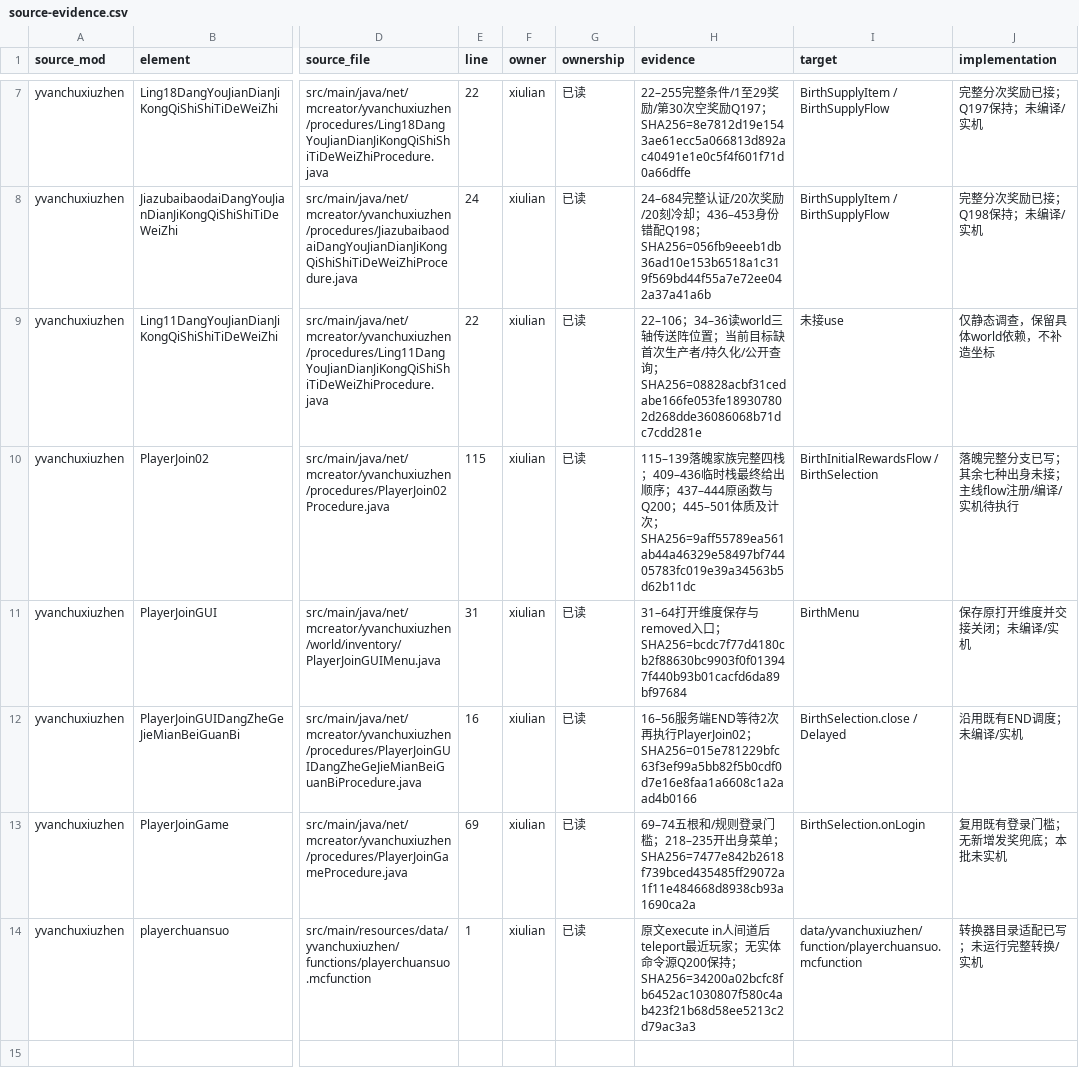
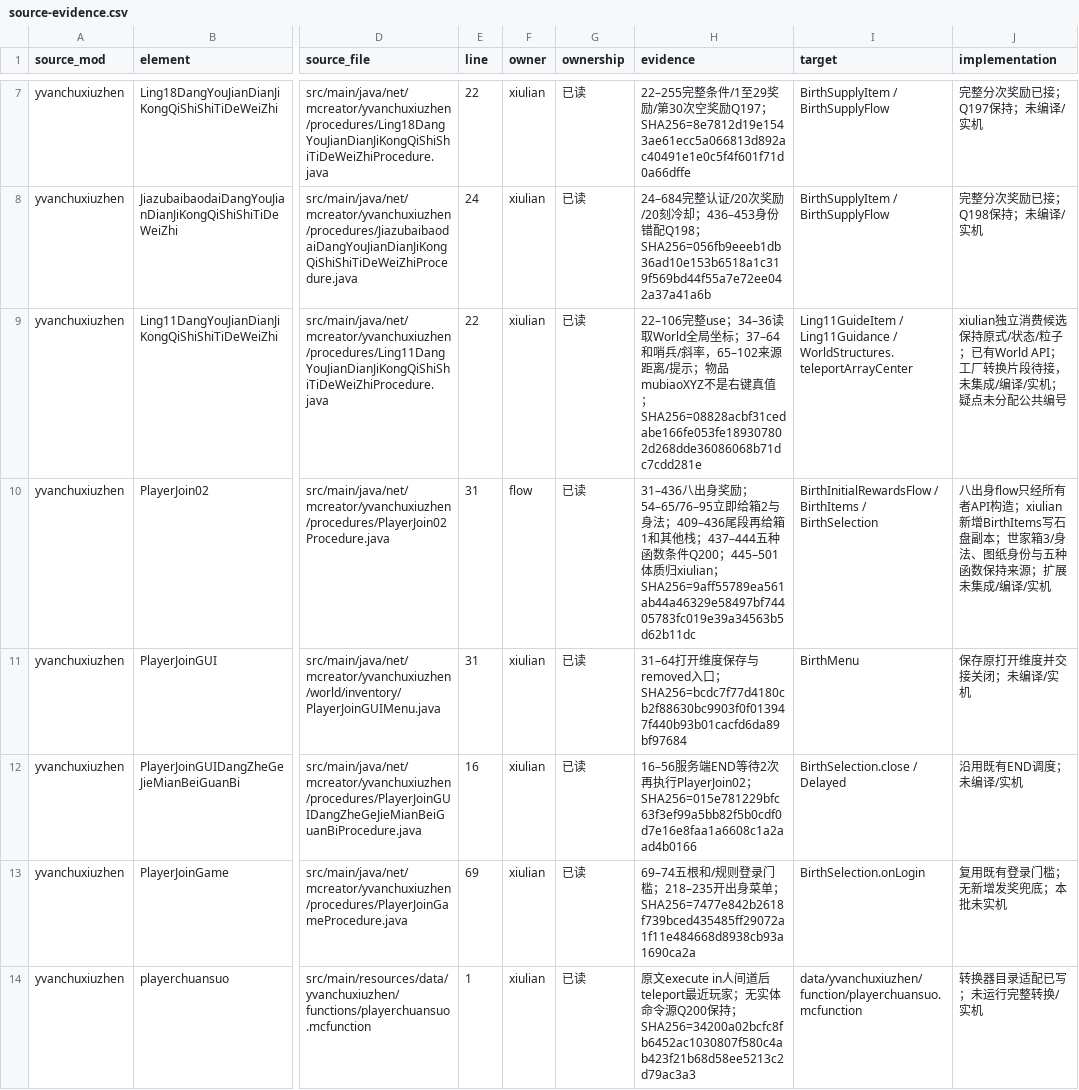
Before and after one commit to Shane77ly/yvanchuxiuzhen-1.21.1, a CSV file: docs/systems/xiulian/ledger/source-evidence.csv, drawn as a sheet; only a part is shown, gaps mark what is left out; the diff covers the shown part only; the diff names each change by its address in the sheet, - before the commit and + after, or states it on an @@ line.

```diff
--- a/docs/systems/xiulian/ledger/source-evidence.csv
+++ b/docs/systems/xiulian/ledger/source-evidence.csv
-H9 (evidence): 22–106；34–36读world三轴传送阵位置；当前目标缺首次生产者/持久化/公开查询；SHA256=08828acbf31cedabe166fe053fe189307802d268dde36086068b71dc7cdd281e
+H9 (evidence): 22–106完整use；34–36读取World全局坐标；37–64和哨兵/斜率，65–102来源距离/提示；物品mubiaoXYZ不是右键真值；SHA256=08828acbf31cedabe166fe053fe189307802d268dde36086068b71dc7cdd281e
-I9 (target): 未接use
+I9 (target): Ling11GuideItem / Ling11Guidance / WorldStructures.teleportArrayCenter
-J9 (implementation): 仅静态调查，保留具体world依赖，不补造坐标
+J9 (implementation): xiulian独立消费候选保持原式/状态/粒子；已有World API；工厂转换片段待接，未集成/编译/实机；疑点未分配公共编号
-E10 (line): 115
+E10 (line): 31
-F10 (owner): xiulian
+F10 (owner): flow
-H10 (evidence): 115–139落魄家族完整四栈；409–436临时栈最终给出顺序；437–444原函数与Q200；445–501体质及计次；SHA256=9aff55789ea561ab44a46329e58497bf74405783fc019e39a34563b5d62b11dc
+H10 (evidence): 31–436八出身奖励；54–65/76–95立即给箱2与身法；409–436尾段再给箱1和其他栈；437–444五种函数条件Q200；445–501体质归xiulian；SHA256=9aff55789ea561ab44a46329e58497bf74405783fc019e39a34563b5d62b11dc
-I10 (target): BirthInitialRewardsFlow / BirthSelection
+I10 (target): BirthInitialRewardsFlow / BirthItems / BirthSelection
-J10 (implementation): 落魄完整分支已写；其余七种出身未接；主线flow注册/编译/实机待执行
+J10 (implementation): 八出身flow只经所有者API构造；xiulian新增BirthItems写石盘副本；世家箱3/身法、图纸身份与五种函数保持来源；扩展未集成/编译/实机
```
Also changed, not shown: 2 added rows elsewhere in this file, docs/reference/conversion/factory_overrides.csv, docs/systems/xiulian/ledger/content.csv, 12 other files.
